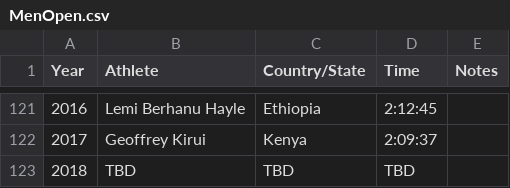
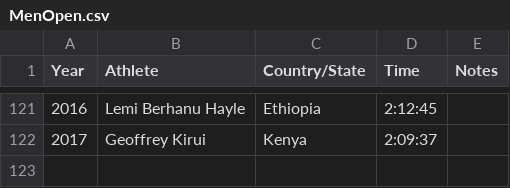
Before and after one commit to social-data-analysis/Social-Data-Analysis, a CSV file: Assignment1/MenOpen.csv, drawn as a sheet; only a part is shown, gaps mark what is left out; the diff names each change by its address in the sheet, - before the commit and + after, or states it on an @@ line.

```diff
--- a/Assignment1/MenOpen.csv
+++ b/Assignment1/MenOpen.csv
-row 123: 2018 | TBD | TBD | TBD
```
Also changed, not shown: 2 other files.
